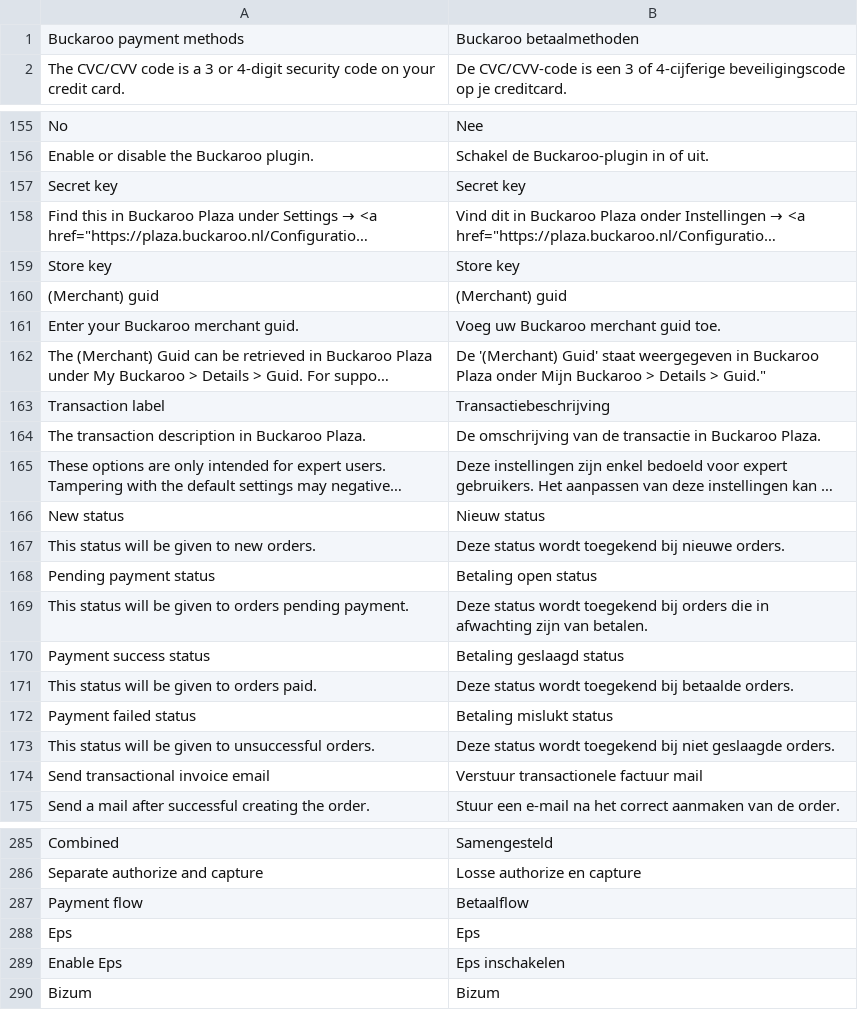
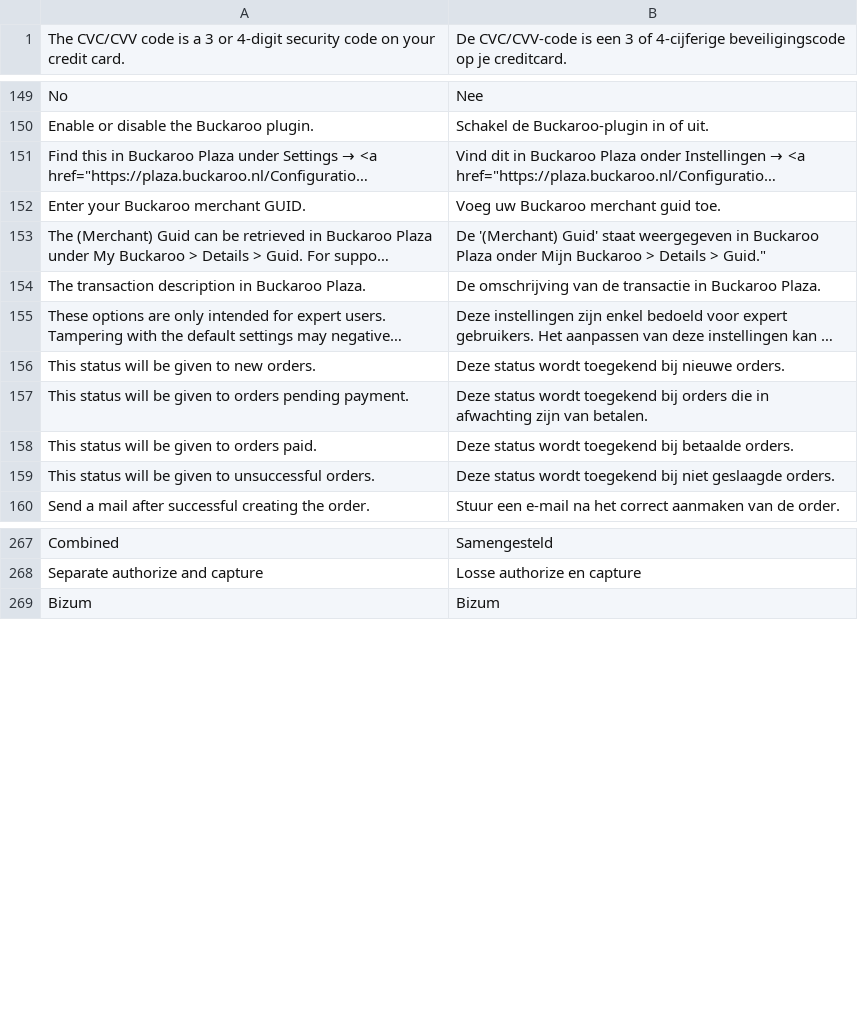
Before and after one commit to buckaroo-it/Magento2, a CSV file: i18n/nl_NL.csv, drawn as a sheet; only a part is shown, gaps mark what is left out; long unchanged cells end in …; removed rows and columns are numbered as before the commit, all else as after; the diff covers the shown part only; the diff names each change by its address in the sheet, - before the commit and + after, or states it on an @@ line.

Commit message:
BTI-2117: Use one spelling per admin label and keep one translation row per label

```diff
--- a/i18n/nl_NL.csv
+++ b/i18n/nl_NL.csv
-row 1: Buckaroo payment methods | Buckaroo betaalmethoden
-row 157: Secret key | Secret key
-row 159: Store key | Store key
-row 160: (Merchant) guid | (Merchant) guid
-A152: Enter your Buckaroo merchant guid.
+A152: Enter your Buckaroo merchant GUID.
-row 163: Transaction label | Transactiebeschrijving
-row 166: New status | Nieuw status
-row 168: Pending payment status | Betaling open status
-row 170: Payment success status | Betaling geslaagd status
-row 172: Payment failed status | Betaling mislukt status
-row 174: Send transactional invoice email | Verstuur transactionele factuur mail
-row 287: Payment flow | Betaalflow
-row 288: Eps | Eps
-row 289: Enable Eps | Eps inschakelen
```
Also changed, not shown: 35 removed rows and 4 edited cells elsewhere in this file, i18n/be_FR.csv, i18n/en_US.csv, 23 other files.
